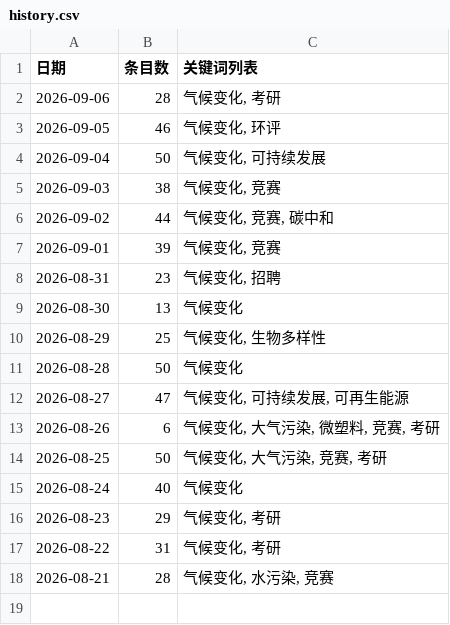
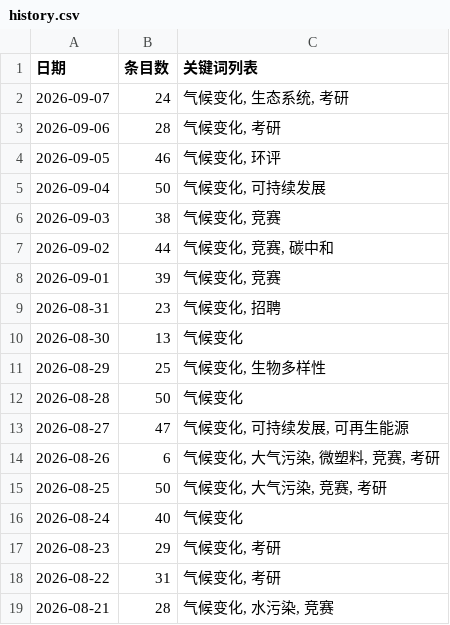
Before and after one commit to black15647/hotspot-radar, a CSV file: docs/data/history.csv, drawn as a sheet; the diff names each change by its address in the sheet, - before the commit and + after, or states it on an @@ line.

```diff
--- a/docs/data/history.csv
+++ b/docs/data/history.csv
+row 2: 2026-09-07 | 24 | 气候变化, 生态系统, 考研
```
Also changed, not shown: 9 other files.
